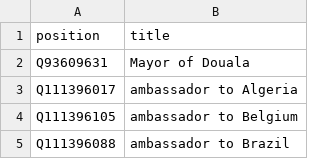
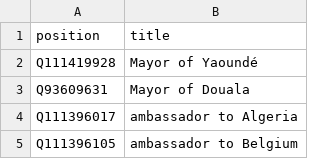
Before and after one commit to every-politician-scrapers/cameroon, a CSV file: wikidata/xtra-positions.csv, drawn as a sheet; only a part is shown; the shorter side is filled out with more unchanged rows; the diff names each change by its address in the sheet, - before the commit and + after, or states it on an @@ line.

Commit message:
compare frwiki Yaoundé mayors

```diff
--- a/wikidata/xtra-positions.csv
+++ b/wikidata/xtra-positions.csv
+row 2: Q111419928 | Mayor of Yaoundé
```
Also changed, not shown: 9 other files.
